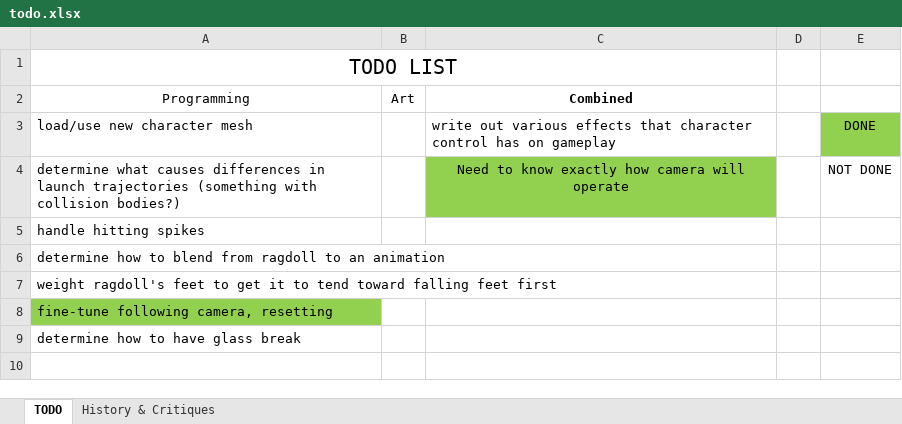
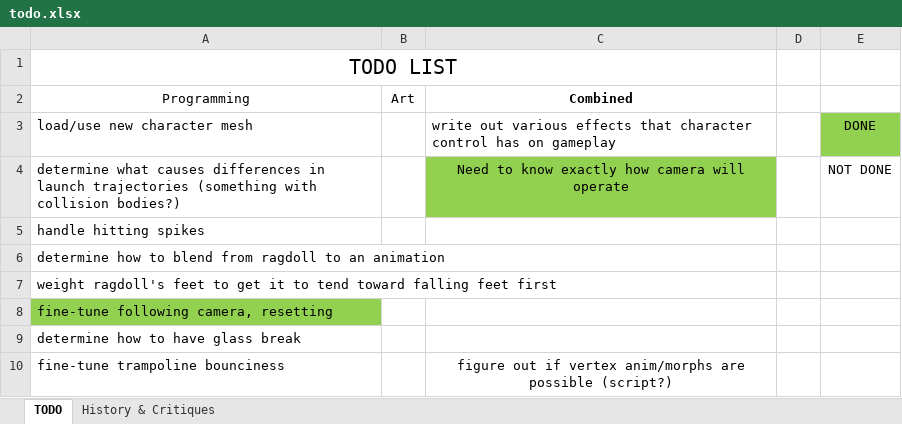
Before and after one commit to vtolee/see-saw-unity, an Excel workbook: see-saw-unity/Docs/todo.xlsx, sheet TODO, drawn as a sheet; values as stored, in another font and other column widths than the file's, no borders; table styles not drawn; the diff names each change by its address in the sheet, - before the commit and + after, or states it on an @@ line.

Commit message:
updated todo.xlsx

```diff
--- a/see-saw-unity/Docs/todo.xlsx (sheet TODO)
+++ b/see-saw-unity/Docs/todo.xlsx (sheet TODO)
+row 10: fine-tune trampoline bounciness |  | figure out if vertex anim/morphs are possible (script?)
```
Also changed, not shown: sheet History & Critiques.
